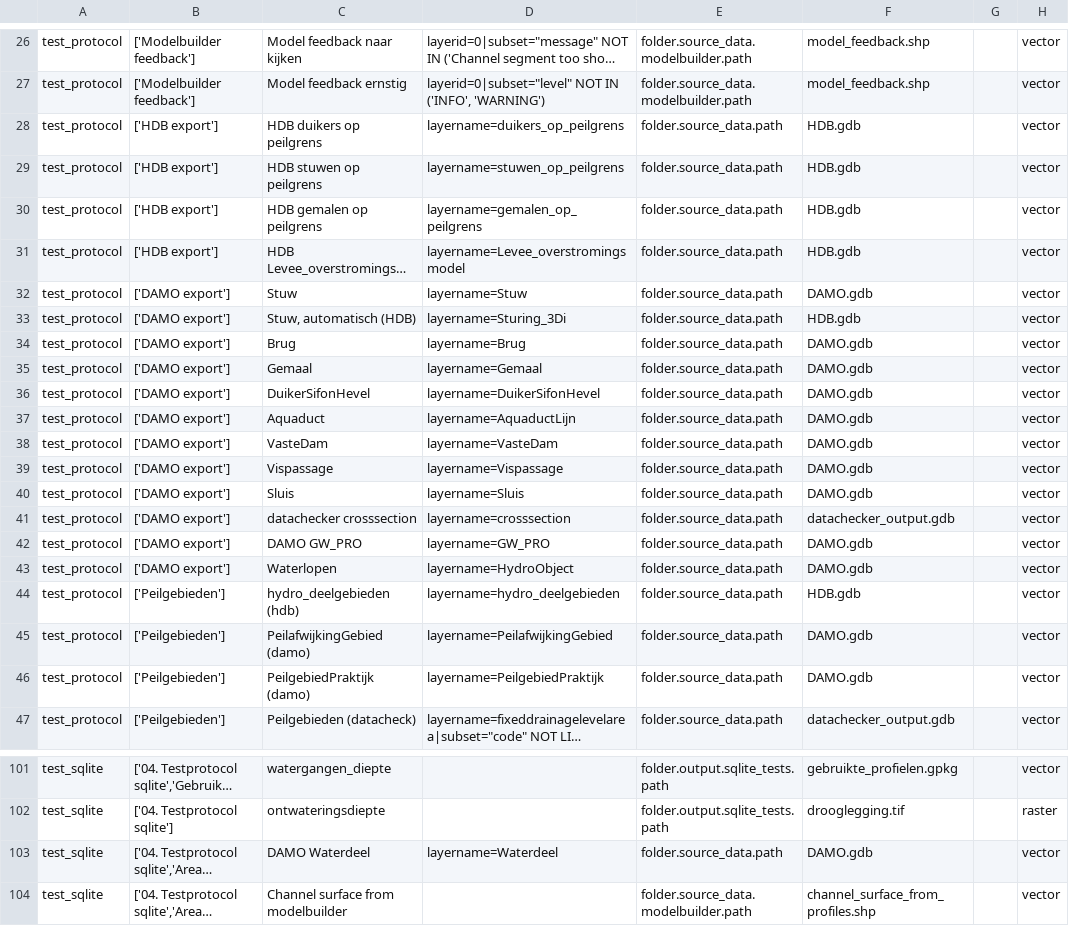
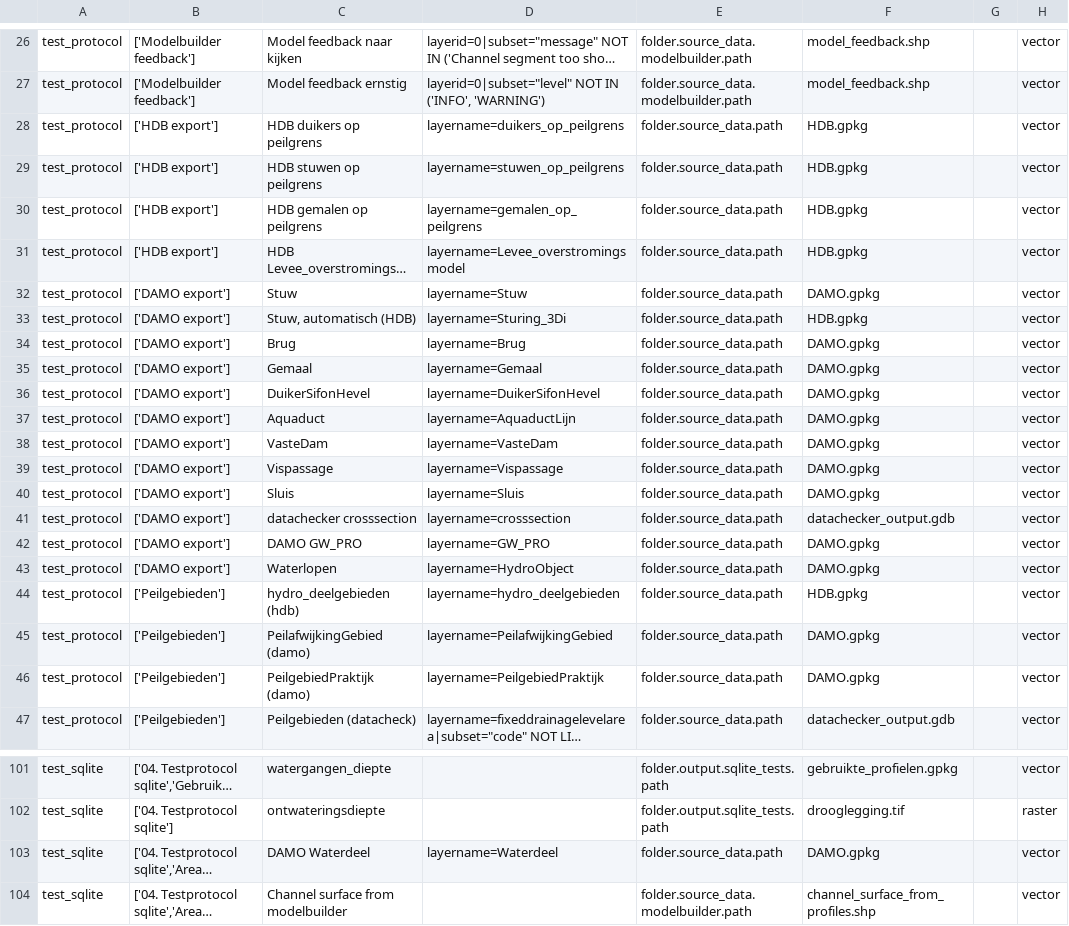
Before and after one commit to threedi/hhnk-threedi-plugin, a CSV file: hhnk_threedi_plugin/qgis_interaction/layer_structure/testprotocol.csv, drawn as a sheet; only a part is shown, gaps mark what is left out; long unchanged cells end in …; the diff names each change by its address in the sheet, - before the commit and + after, or states it on an @@ line.

Commit message:
damo hdb .gdb to .gpkg

```diff
--- a/hhnk_threedi_plugin/qgis_interaction/layer_structure/testprotocol.csv
+++ b/hhnk_threedi_plugin/qgis_interaction/layer_structure/testprotocol.csv
-F28:F31: HDB.gdb
+F28:F31: HDB.gpkg
-F32: DAMO.gdb
+F32: DAMO.gpkg
-F33: HDB.gdb
+F33: HDB.gpkg
-F34:F40: DAMO.gdb
+F34:F40: DAMO.gpkg
-F42:F43: DAMO.gdb
+F42:F43: DAMO.gpkg
-F44: HDB.gdb
+F44: HDB.gpkg
-F45:F46: DAMO.gdb
+F45:F46: DAMO.gpkg
-F103: DAMO.gdb
+F103: DAMO.gpkg
```
